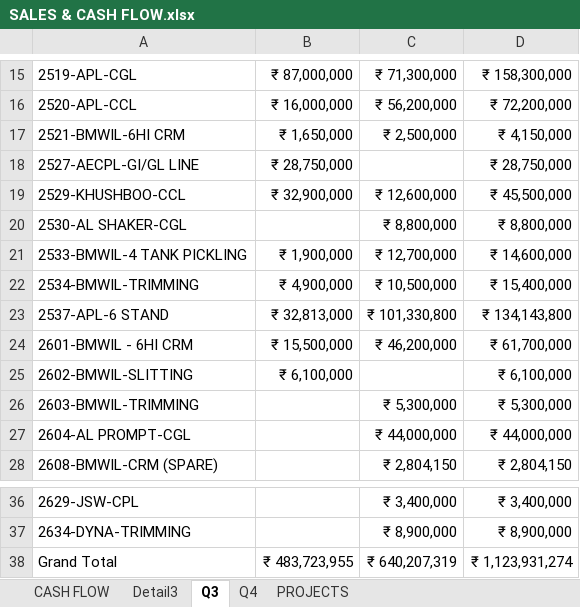
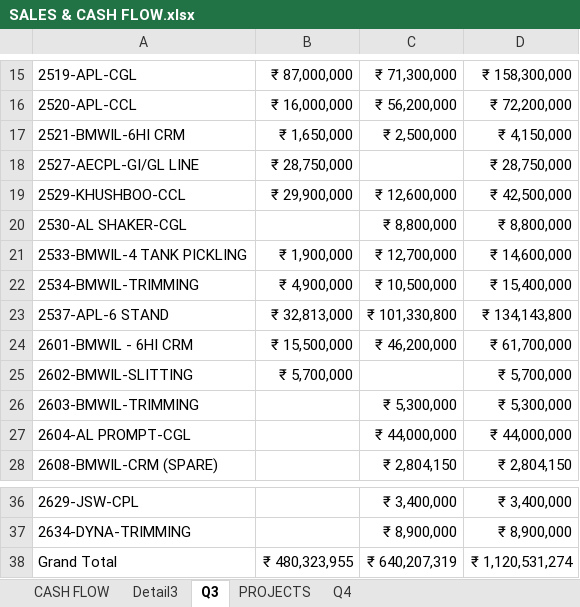
Before and after one commit to sarthak-handa/Sales-Cash-Flow, an Excel workbook: SALES & CASH FLOW.xlsx, sheet Q3, drawn as a sheet; only a part is shown, gaps mark what is left out; values as stored, in another font and other column widths than the file's, no borders; the diff names each change by its address in the sheet, - before the commit and + after, or states it on an @@ line.

```diff
--- a/SALES & CASH FLOW.xlsx (sheet Q3)
+++ b/SALES & CASH FLOW.xlsx (sheet Q3)
@@ sheet tab order changed: CASH FLOW | Detail3 | Q3 | PROJECTS | Q4 @@
-B19: ₹ 32,900,000
+B19: ₹ 29,900,000
-D19: ₹ 45,500,000
+D19: ₹ 42,500,000
-B25: ₹ 6,100,000
+B25: ₹ 5,700,000
-D25: ₹ 6,100,000
+D25: ₹ 5,700,000
-B38: ₹ 483,723,955
+B38: ₹ 480,323,955
-D38: ₹ 1,123,931,274
+D38: ₹ 1,120,531,274
```
Also changed, not shown: sheet PROJECTS, sheet Q4, hidden cells, 2 other files.
